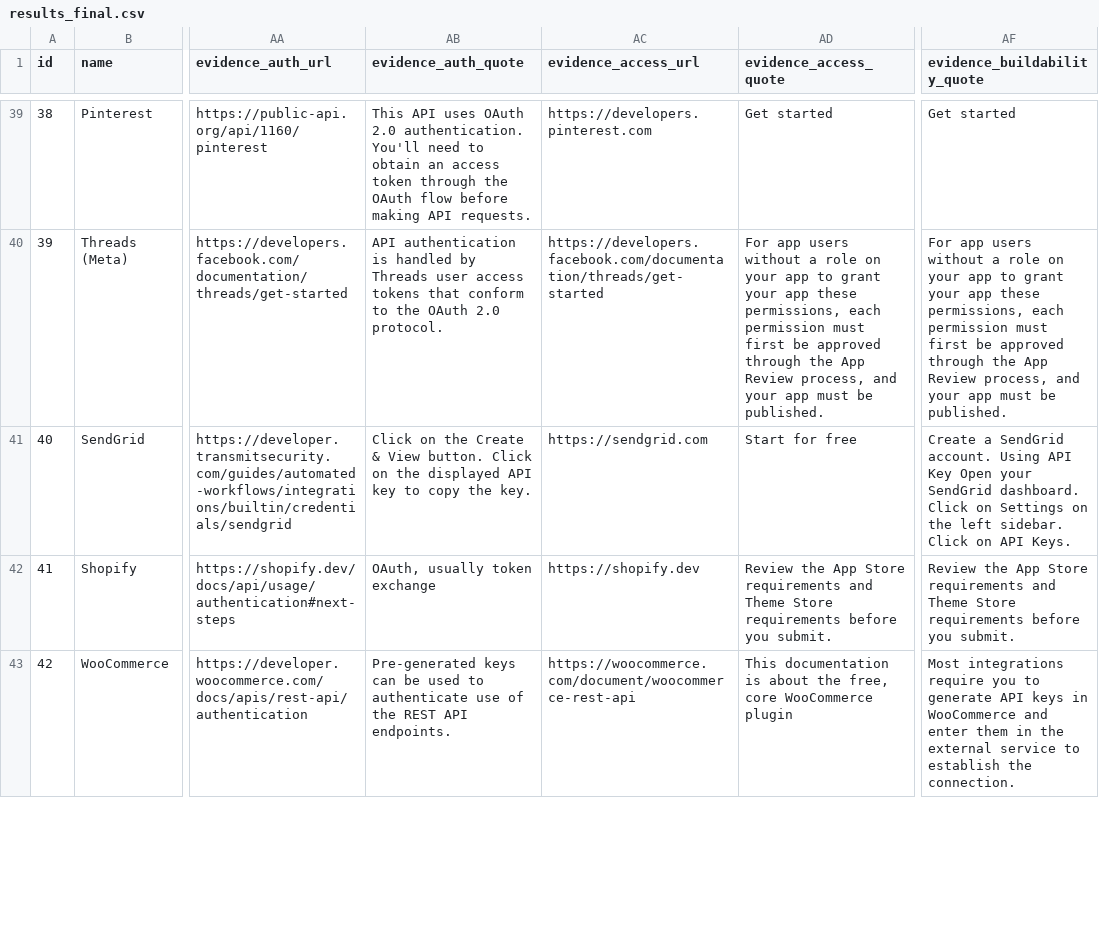
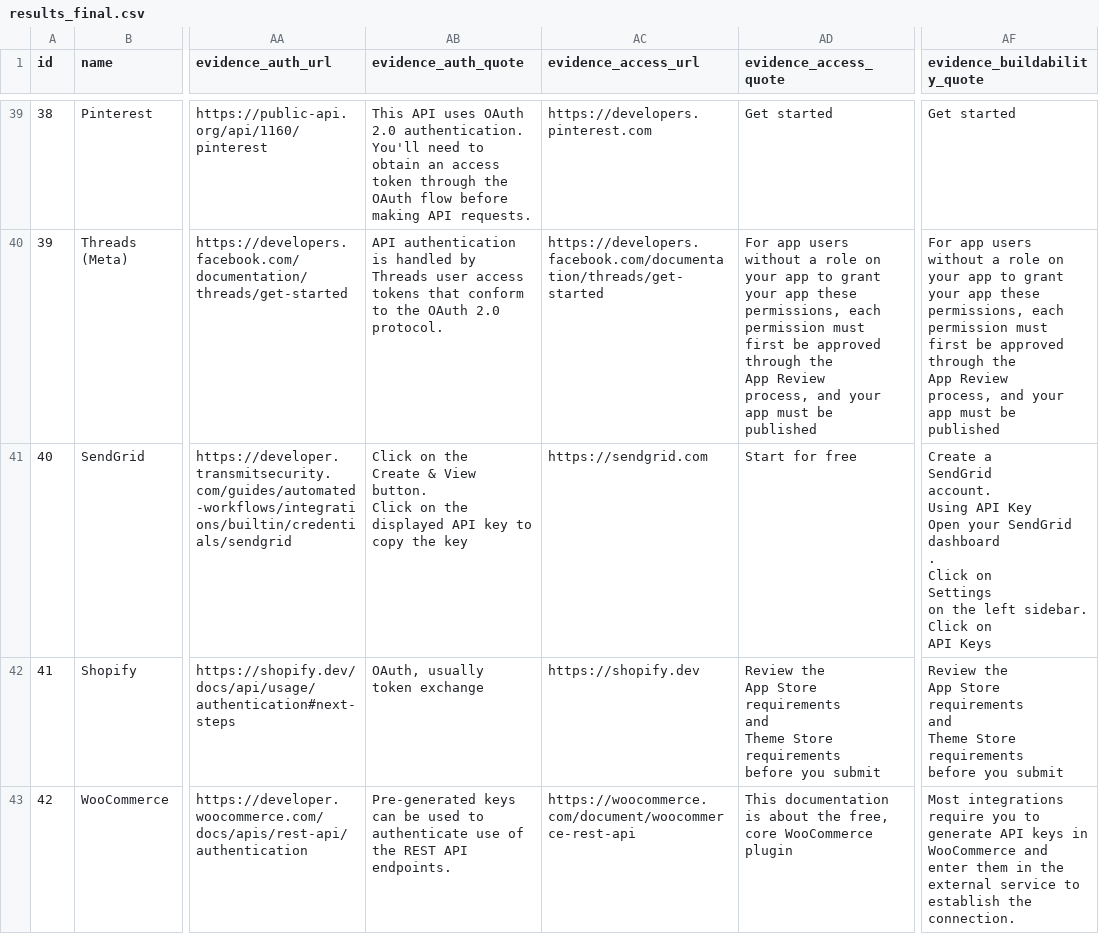
Before and after one commit to Sushanth-xy/composio-toolkit-research, a CSV file: data/results_final.csv, drawn as a sheet; only a part is shown, gaps mark what is left out; ↵ is a line break in a cell; the diff covers the shown part only; the diff names each change by its address in the sheet, - before the commit and + after, or states it on an @@ line.

Commit message:
Audit fix: exhaustive quote audit, Otter & Higgsfield reclassification, delete synthetic gold, update blocker rankings

```diff
--- a/data/results_final.csv
+++ b/data/results_final.csv
-AD40 (evidence_access_quote): …must be published.
+AD40 (evidence_access_quote): …must be published
-AF40 (evidence_buildability_quote): …must be published.
+AF40 (evidence_buildability_quote): …must be published
-AB41 (evidence_auth_quote): …copy the key.
+AB41 (evidence_auth_quote): …copy the key
-AF41 (evidence_buildability_quote): …your SendGrid dashboard. Click on Settings on the left sidebar. Click on API Keys.
+AF41 (evidence_buildability_quote): …your SendGrid ↵ dashboard ↵ . ↵ Click on ↵ Settings ↵ on the left sidebar. ↵ Click on ↵ API Keys
-AB42 (evidence_auth_quote): OAuth, usually token exchange
+AB42 (evidence_auth_quote): OAuth, usually ↵ token exchange
-AD42 (evidence_access_quote): …before you submit.
+AD42 (evidence_access_quote): …before you submit
-AF42 (evidence_buildability_quote): …before you submit.
+AF42 (evidence_buildability_quote): …before you submit
-AD43 (evidence_access_quote): …WooCommerce plugin
+AD43 (evidence_access_quote): …WooCommerce plugin
```
Also changed, not shown: 154 edited cells elsewhere in this file, 12 other files.
